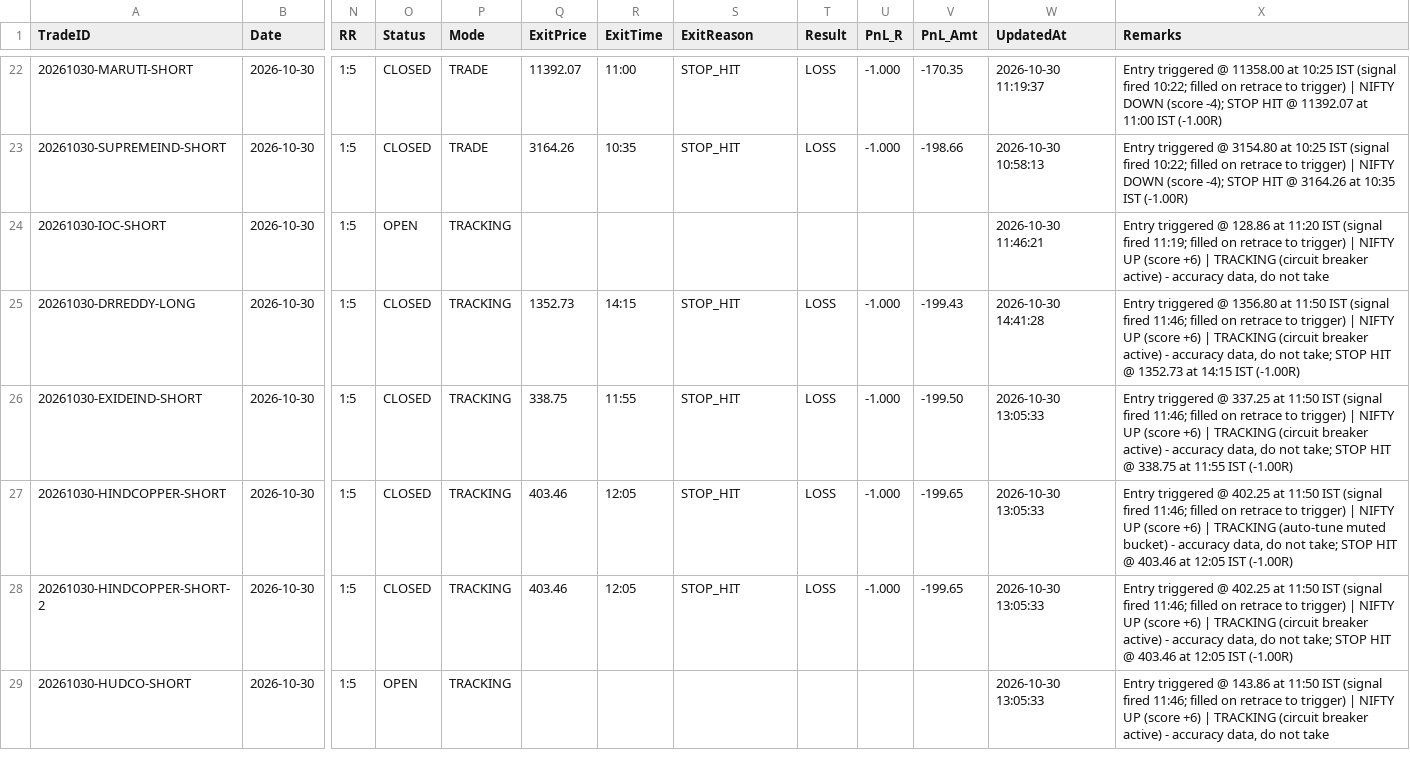
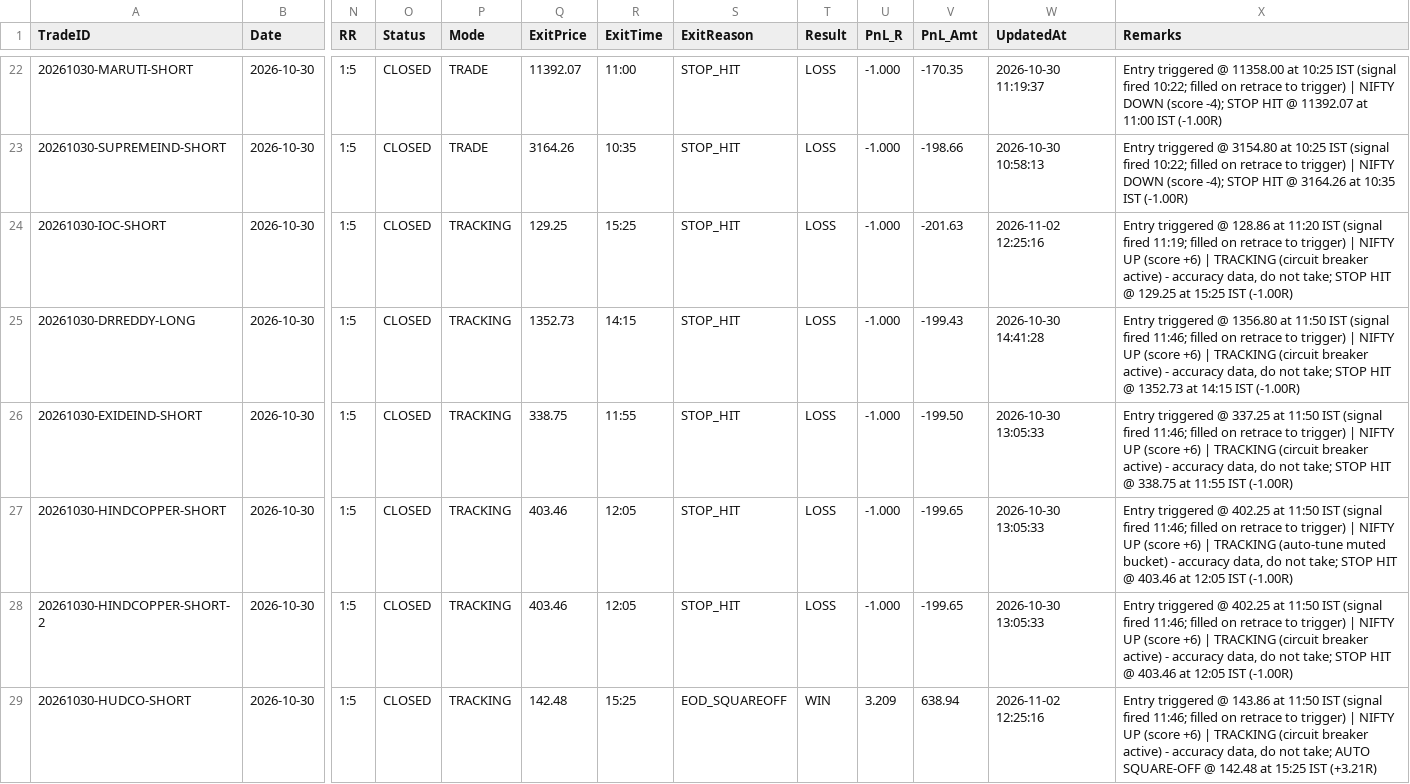
Before and after one commit to ramcruise1000/nse-scanner, a CSV file: journal/trade_journal.csv, drawn as a sheet; only a part is shown, gaps mark what is left out; the diff covers the shown part only; the diff names each change by its address in the sheet, - before the commit and + after, or states it on an @@ line.

```diff
--- a/journal/trade_journal.csv
+++ b/journal/trade_journal.csv
-O24 (Status): OPEN
+O24 (Status): CLOSED
-Q24 (ExitPrice): (empty)
+Q24 (ExitPrice): 129.25
-R24 (ExitTime): (empty)
+R24 (ExitTime): 15:25
-S24 (ExitReason): (empty)
+S24 (ExitReason): STOP_HIT
-T24 (Result): (empty)
+T24 (Result): LOSS
-U24 (PnL_R): (empty)
+U24 (PnL_R): -1.000
-V24 (PnL_Amt): (empty)
+V24 (PnL_Amt): -201.63
-W24 (UpdatedAt): 2026-10-30 11:46:21
+W24 (UpdatedAt): 2026-11-02 12:25:16
-X24 (Remarks): …do not take
+X24 (Remarks): …do not take; STOP HIT @ 129.25 at 15:25 IST (-1.00R)
-O29 (Status): OPEN
+O29 (Status): CLOSED
-Q29 (ExitPrice): (empty)
+Q29 (ExitPrice): 142.48
-R29 (ExitTime): (empty)
+R29 (ExitTime): 15:25
-S29 (ExitReason): (empty)
+S29 (ExitReason): EOD_SQUAREOFF
-T29 (Result): (empty)
+T29 (Result): WIN
-U29 (PnL_R): (empty)
+U29 (PnL_R): 3.209
-V29 (PnL_Amt): (empty)
+V29 (PnL_Amt): 638.94
-W29 (UpdatedAt): 2026-10-30 13:05:33
+W29 (UpdatedAt): 2026-11-02 12:25:16
-X29 (Remarks): …do not take
+X29 (Remarks): …do not take; AUTO SQUARE-OFF @ 142.48 at 15:25 IST (+3.21R)
```
Also changed, not shown: 36 edited cells elsewhere in this file, journal/daily_summary.csv, 2 other files.
